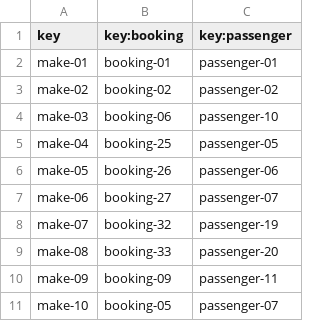
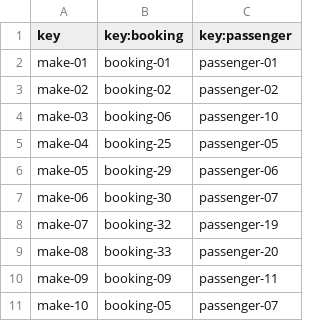
Before and after one commit to C1-036/ACME-ANS-D05, a CSV file: src/main/resources/WEB-INF/data/sample/make.csv, drawn as a sheet.

```diff
--- a/src/main/resources/WEB-INF/data/sample/make.csv
+++ b/src/main/resources/WEB-INF/data/sample/make.csv
@@ -5,4 +5,4 @@ make-03,booking-06,passenger-10
 make-04,booking-25,passenger-05
-make-05,booking-26,passenger-06
-make-06,booking-27,passenger-07
+make-05,booking-29,passenger-06
+make-06,booking-30,passenger-07
 make-07,booking-32,passenger-19
```
Also changed, not shown: src/main/resources/WEB-INF/data/sample/booking.csv, src/main/resources/WEB-INF/data/sample/passenger.csv, 16 other files.
